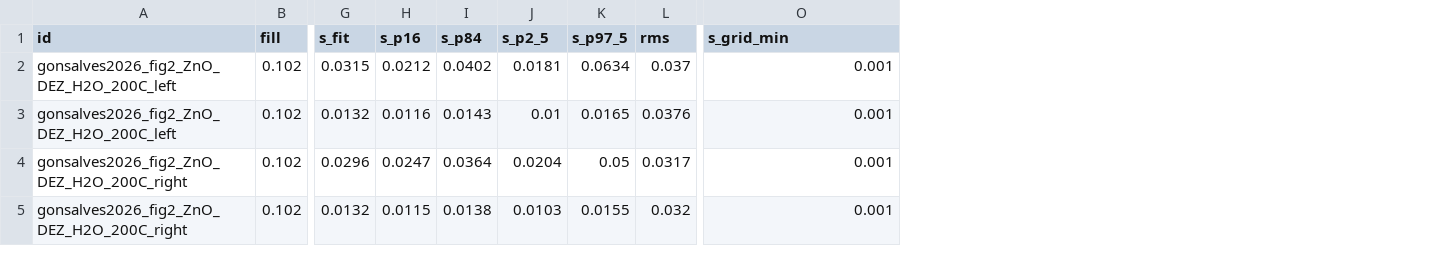
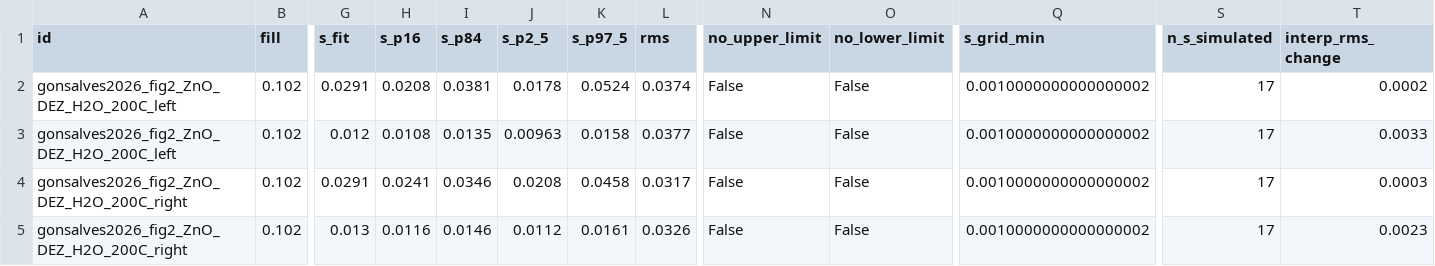
Before and after one commit to Soham-ChemE/ald-conformality, a CSV file: figures/profile_fits_zno.csv, drawn as a sheet; only a part is shown, gaps mark what is left out; addresses are those after the commit; the diff covers the shown part only; the diff names each change by its address in the sheet, - before the commit and + after, or states it on an @@ line.

```diff
--- a/figures/profile_fits_zno.csv
+++ b/figures/profile_fits_zno.csv
+column N (no_upper_limit), rows 2-5: all False
+column O (no_lower_limit), rows 2-5: all False
+column S (n_s_simulated), rows 2-5: all 17
+column T (interp_rms_change), rows 2-5: 0.0002 | 0.0033 | 0.0003 | 0.0023
-G2 (s_fit): 0.0315
+G2 (s_fit): 0.0291
-H2 (s_p16): 0.0212
+H2 (s_p16): 0.0208
-I2 (s_p84): 0.0402
+I2 (s_p84): 0.0381
-J2 (s_p2_5): 0.0181
+J2 (s_p2_5): 0.0178
-K2 (s_p97_5): 0.0634
+K2 (s_p97_5): 0.0524
-L2 (rms): 0.037
+L2 (rms): 0.0374
-Q2:Q5 (s_grid_min): 0.001
+Q2:Q5 (s_grid_min): 0.0010000000000000002
-G3 (s_fit): 0.0132
+G3 (s_fit): 0.012
-H3 (s_p16): 0.0116
+H3 (s_p16): 0.0108
-I3 (s_p84): 0.0143
+I3 (s_p84): 0.0135
-J3 (s_p2_5): 0.01
+J3 (s_p2_5): 0.00963
-K3 (s_p97_5): 0.0165
+K3 (s_p97_5): 0.0158
-L3 (rms): 0.0376
+L3 (rms): 0.0377
-G4 (s_fit): 0.0296
+G4 (s_fit): 0.0291
-H4 (s_p16): 0.0247
+H4 (s_p16): 0.0241
-I4 (s_p84): 0.0364
+I4 (s_p84): 0.0346
-J4 (s_p2_5): 0.0204
+J4 (s_p2_5): 0.0208
-K4 (s_p97_5): 0.05
+K4 (s_p97_5): 0.0458
-G5 (s_fit): 0.0132
+G5 (s_fit): 0.013
-H5 (s_p16): 0.0115
+H5 (s_p16): 0.0116
-I5 (s_p84): 0.0138
+I5 (s_p84): 0.0146
-J5 (s_p2_5): 0.0103
+J5 (s_p2_5): 0.0112
-K5 (s_p97_5): 0.0155
+K5 (s_p97_5): 0.0161
-L5 (rms): 0.032
+L5 (rms): 0.0326
```
Also changed, not shown: 27 edited cells elsewhere in this file, figures/profile_fits.csv, figures/profile_fits_cut0.3.csv, 10 other files.
